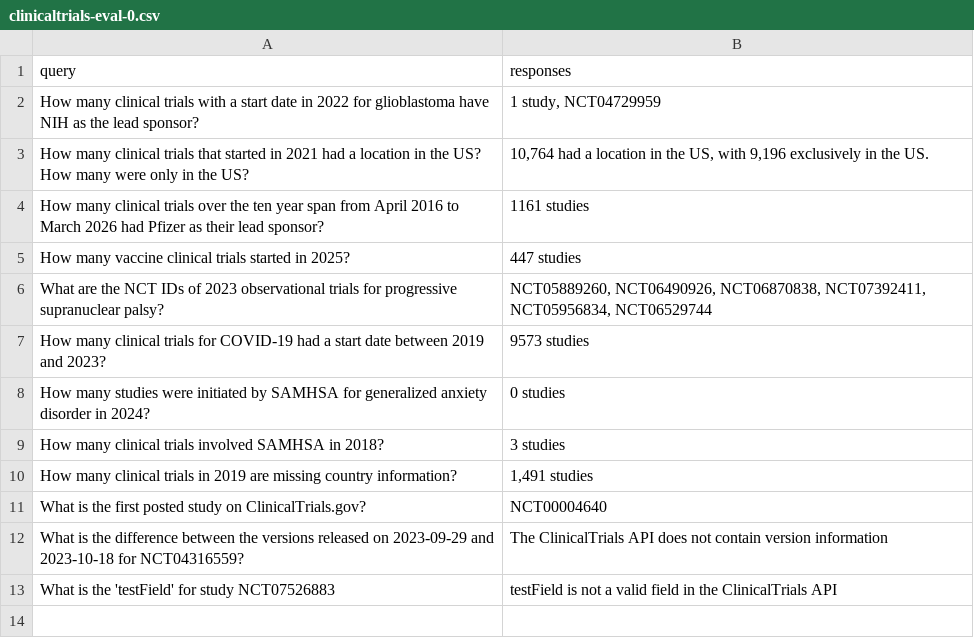
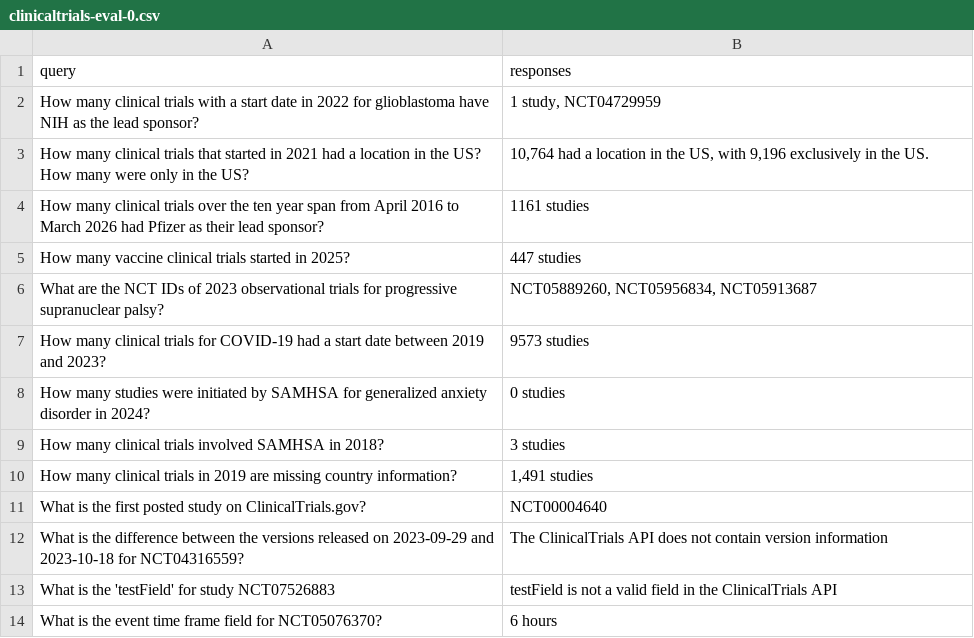
Before and after one commit to GSA-TTS/mcp-server-nih-clinicaltrials, a CSV file: eval/phoenix/datasets/clinicaltrials-eval-0/examples/clinicaltrials-eval-0.csv, drawn as a sheet.

```diff
--- a/eval/phoenix/datasets/clinicaltrials-eval-0/examples/clinicaltrials-eval-0.csv
+++ b/eval/phoenix/datasets/clinicaltrials-eval-0/examples/clinicaltrials-eval-0.csv
@@ -5,3 +5,3 @@ query,responses
 "How many vaccine clinical trials started in 2025?","447 studies"
-"What are the NCT IDs of 2023 observational trials for progressive supranuclear palsy?","NCT05889260, NCT06490926, NCT06870838, NCT07392411, NCT05956834, NCT06529744"
+"What are the NCT IDs of 2023 observational trials for progressive supranuclear palsy?","NCT05889260, NCT05956834, NCT05913687"
 "How many clinical trials for COVID-19 had a start date between 2019 and 2023?","9573 studies"
@@ -13 +13,2 @@ query,responses
 "What is the 'testField' for study NCT07526883","testField is not a valid field in the ClinicalTrials API"
+"What is the event time frame field for NCT05076370?","6 hours"
```
Also changed, not shown: 13 other files.
